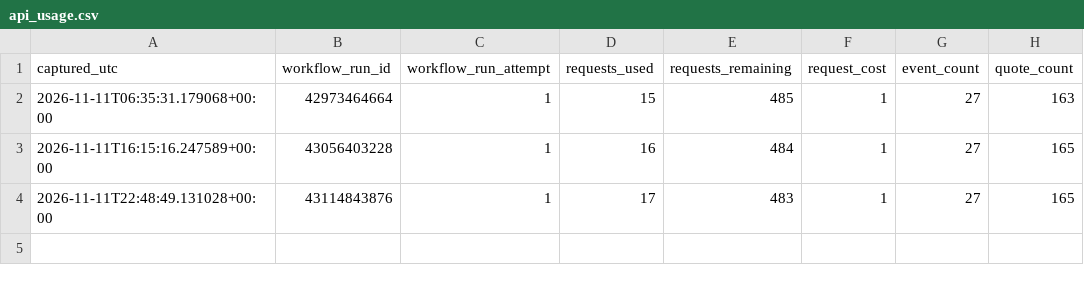
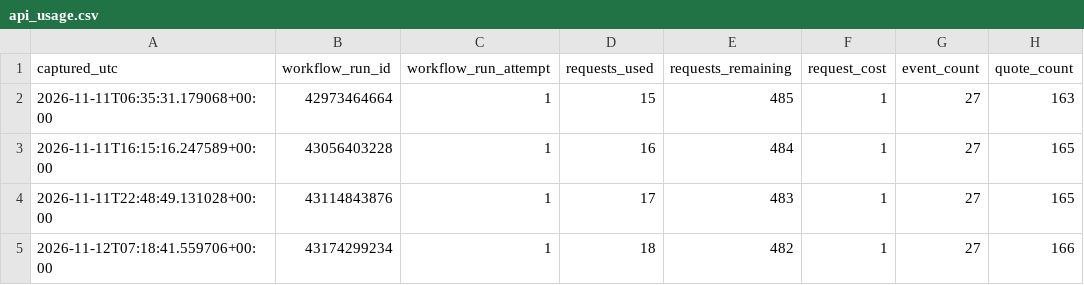
Before and after one commit to tylerbasile-bot/nfl-betting-model, a CSV file: data/odds/api_usage.csv, drawn as a sheet; the diff names each change by its address in the sheet, - before the commit and + after, or states it on an @@ line.

```diff
--- a/data/odds/api_usage.csv
+++ b/data/odds/api_usage.csv
+row 5: 2026-11-12T07:18:41.559706+00:00 | 43174299234 | 1 | 18 | 482 | 1 | 27 | 166
```
Also changed, not shown: 1 other file.
